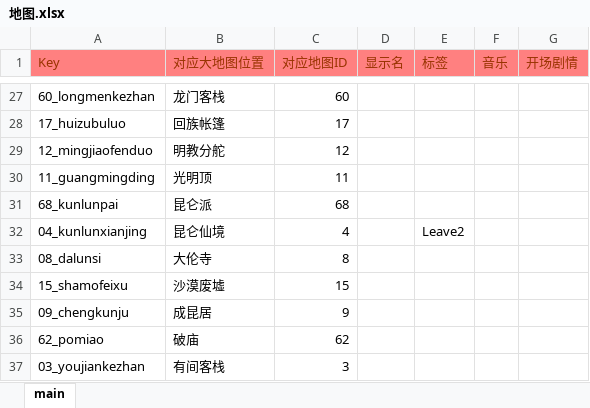
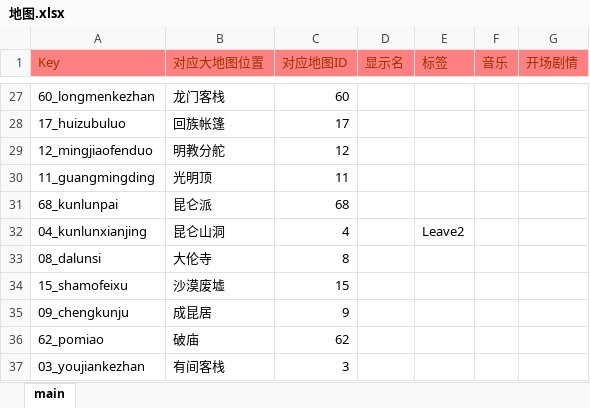
Before and after one commit to jynew/jynew, an Excel workbook: jyx2/excel/地图.xlsx, sheet main, drawn as a sheet; only a part is shown, gaps mark what is left out; values as stored, in another font and other column widths than the file's, no borders; the diff names each change by its address in the sheet, - before the commit and + after, or states it on an @@ line.

Commit message:
修复”大地图“按钮传送问题。 修改地图.xls中内部传送场景的trigger为大地图中外部场景入口（昆仑仙境 外部入口为昆仑山洞）。例如在内部场景（昆仑仙境）点击大地图时，传送到外部入口（昆仑山洞入口

```diff
--- a/jyx2/excel/地图.xlsx (sheet main)
+++ b/jyx2/excel/地图.xlsx (sheet main)
-B32 (对应大地图位置): 昆仑仙境
+B32 (对应大地图位置): 昆仑山洞
```
Also changed, not shown: 1 other file.
